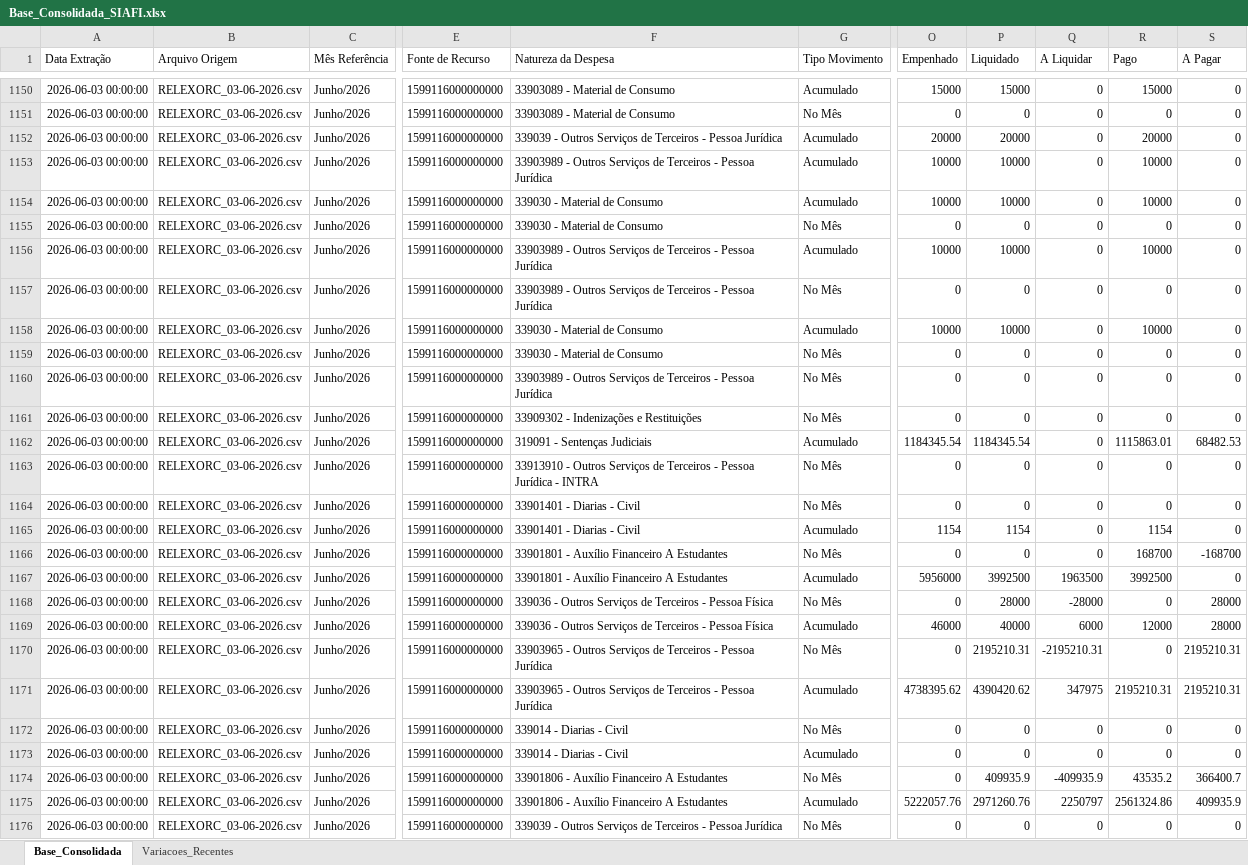
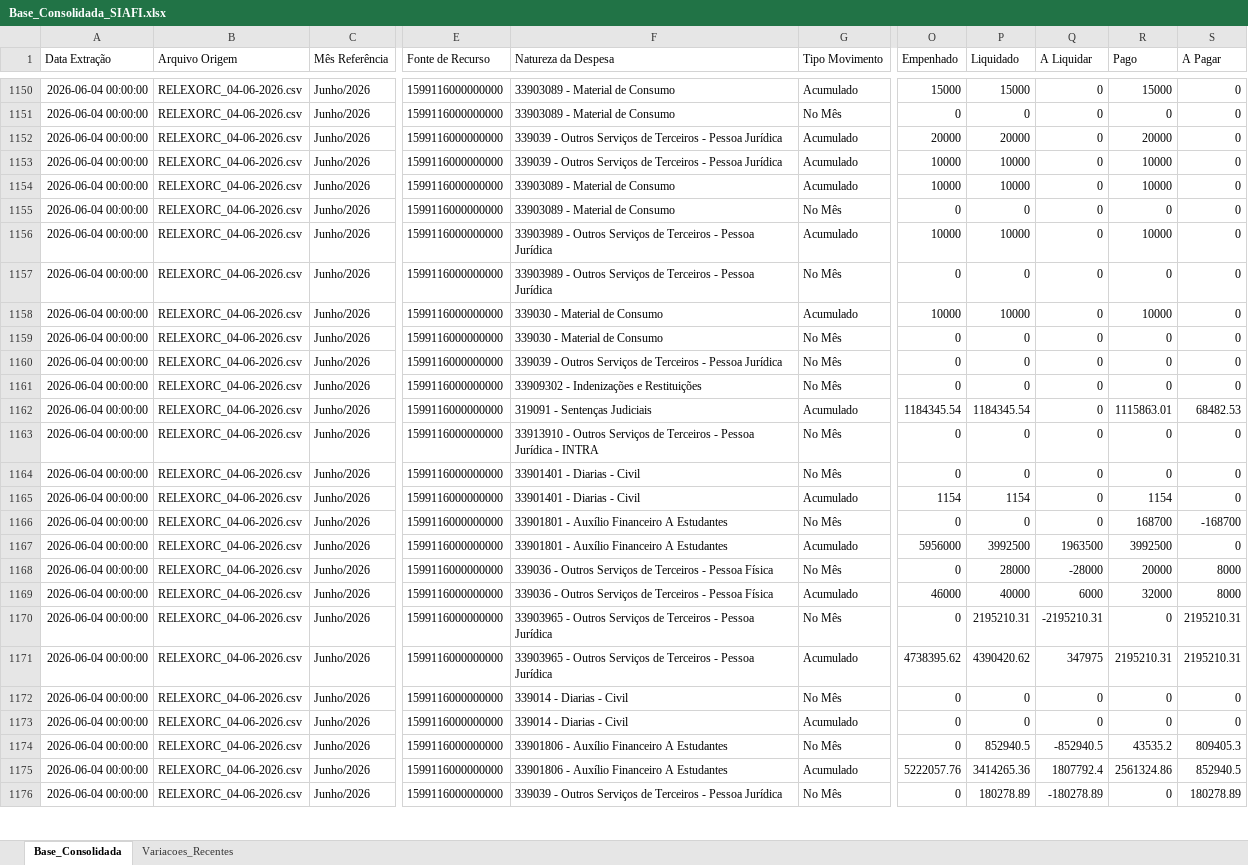
Before and after one commit to leuler-web/painel-execucao-uea, an Excel workbook: Base_Consolidada_SIAFI.xlsx, sheet Base_Consolidada, drawn as a sheet; only a part is shown, gaps mark what is left out; values as stored, in another font and other column widths than the file's, no borders; the diff covers the shown part only; the diff names each change by its address in the sheet, - before the commit and + after, or states it on an @@ line.

Commit message:
Atualização automática - Base Consolidada

```diff
--- a/Base_Consolidada_SIAFI.xlsx (sheet Base_Consolidada)
+++ b/Base_Consolidada_SIAFI.xlsx (sheet Base_Consolidada)
-A1150:A1176 (Data Extração): 2026-06-03 00:00:00
+A1150:A1176 (Data Extração): 2026-06-04 00:00:00
-B1150:B1176 (Arquivo Origem): RELEXORC_03-06-2026.csv
+B1150:B1176 (Arquivo Origem): RELEXORC_04-06-2026.csv
-F1153 (Natureza da Despesa): 33903989 - Outros…
+F1153 (Natureza da Despesa): 339039 - Outros…
-F1154:F1155 (Natureza da Despesa): 339030 - Material de Consumo
+F1154:F1155 (Natureza da Despesa): 33903089 - Material de Consumo
-F1160 (Natureza da Despesa): 33903989 - Outros…
+F1160 (Natureza da Despesa): 339039 - Outros…
-R1168 (Pago): 0
+R1168 (Pago): 20000
-S1168:S1169 (A Pagar): 28000
+S1168:S1169 (A Pagar): 8000
-R1169 (Pago): 12000
+R1169 (Pago): 32000
-P1174 (Liquidado): 409935.9
+P1174 (Liquidado): 852940.5
-Q1174 (A Liquidar): -409935.9
+Q1174 (A Liquidar): -852940.5
-S1174 (A Pagar): 366400.7
+S1174 (A Pagar): 809405.3
-P1175 (Liquidado): 2971260.76
+P1175 (Liquidado): 3414265.36
-Q1175 (A Liquidar): 2250797
+Q1175 (A Liquidar): 1807792.4
-S1175 (A Pagar): 409935.9
+S1175 (A Pagar): 852940.5
-P1176 (Liquidado): 0
+P1176 (Liquidado): 180278.89
-Q1176 (A Liquidar): 0
+Q1176 (A Liquidar): -180278.89
-S1176 (A Pagar): 0
+S1176 (A Pagar): 180278.89
```
Also changed, not shown: 587 edited cells elsewhere in this sheet, sheet Variacoes_Recentes.
